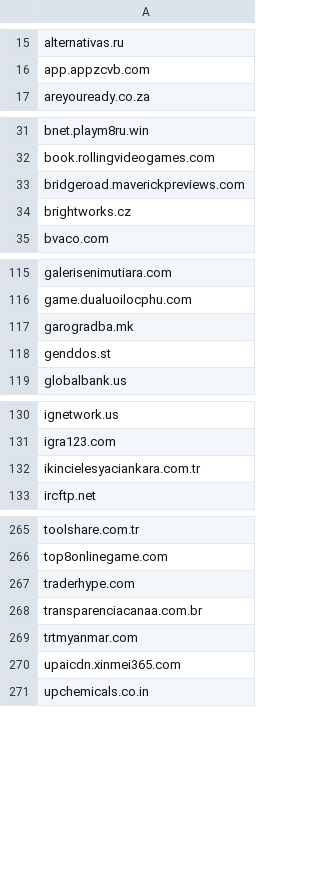
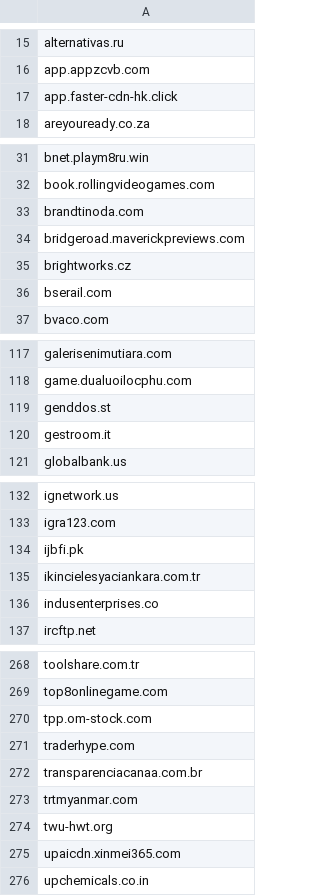
Before and after one commit to external-sources/hosts-sources, a CSV file: data/urlhausAbuseCh.csv, drawn as a sheet; only a part is shown, gaps mark what is left out; the diff covers the shown part only.

```diff
--- a/data/urlhausAbuseCh.csv
+++ b/data/urlhausAbuseCh.csv
@@ -16,2 +16,3 @@ alternativas.ru
 app.appzcvb.com
+app.faster-cdn-hk.click
 areyouready.co.za
@@ -32,4 +32,6 @@ bnet.playm8ru.win
 book.rollingvideogames.com
+brandtinoda.com
 bridgeroad.maverickpreviews.com
 brightworks.cz
+bserail.com
 bvaco.com
@@ -116,4 +118,4 @@ galerisenimutiara.com
 game.dualuoilocphu.com
-garogradba.mk
 genddos.st
+gestroom.it
 globalbank.us
@@ -131,3 +133,5 @@ ignetwork.us
 igra123.com
+ijbfi.pk
 ikincielesyaciankara.com.tr
+indusenterprises.co
 ircftp.net
@@ -266,2 +269,3 @@ toolshare.com.tr
 top8onlinegame.com
+tpp.om-stock.com
 traderhype.com
@@ -269,2 +273,3 @@ transparenciacanaa.com.br
 trtmyanmar.com
+twu-hwt.org
 upaicdn.xinmei365.com
```
Also changed, not shown: 5 added rows and 4 removed rows elsewhere in this file, data/ShadowWhisperer_Ads.csv, data/ShadowWhisperer_Marketing.csv, 5 other files.
